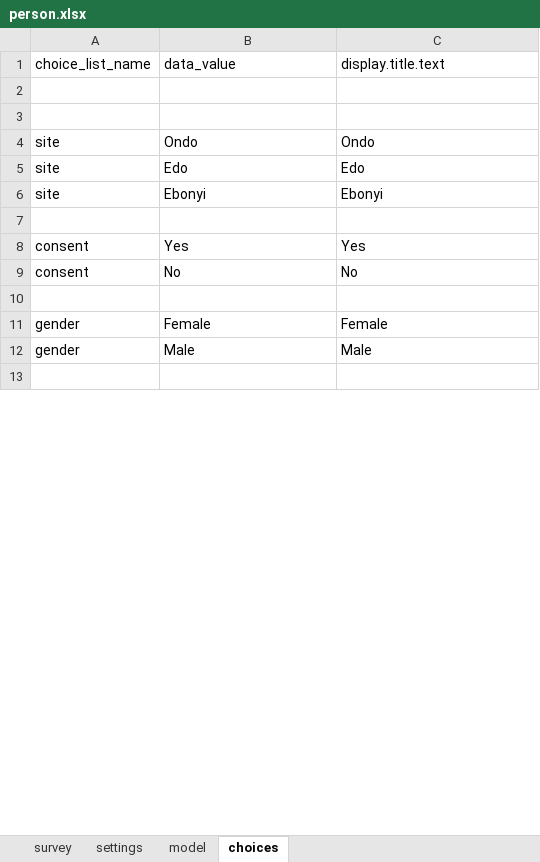
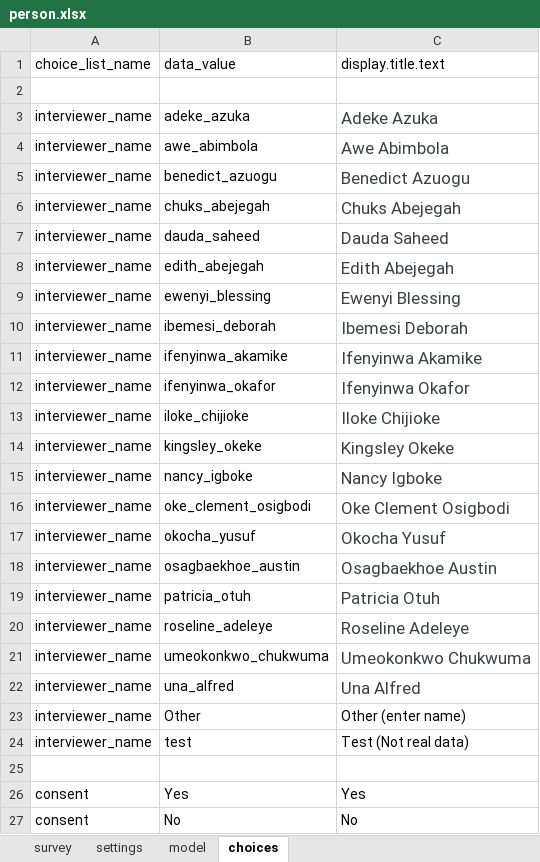
Before and after one commit to c-h-a-r-l-i-e/odk-x-tools, an Excel workbook: app/designerFiles/app/config/tables/person/forms/person/person.xlsx, sheet choices, drawn as a sheet; only a part is shown; the shorter side is filled out with more unchanged rows; values as stored, in another font and other column widths than the file's, no borders; removed rows and columns are numbered as before the commit, all else as after; the diff covers the shown part only; the diff names each change by its address in the sheet, - before the commit and + after, or states it on an @@ line.

```diff
--- a/app/designerFiles/app/config/tables/person/forms/person/person.xlsx (sheet choices)
+++ b/app/designerFiles/app/config/tables/person/forms/person/person.xlsx (sheet choices)
-row 3: (empty)
+row 3: interviewer_name | adeke_azuka | Adeke Azuka
-row 4: site | Ondo | Ondo
-row 5: site | Edo | Edo
-row 6: site | Ebonyi | Ebonyi
+row 4: interviewer_name | awe_abimbola | Awe Abimbola
+row 5: interviewer_name | benedict_azuogu | Benedict Azuogu
+row 6: interviewer_name | chuks_abejegah | Chuks Abejegah
+row 7: interviewer_name | dauda_saheed | Dauda Saheed
+row 8: interviewer_name | edith_abejegah | Edith Abejegah
+row 9: interviewer_name | ewenyi_blessing | Ewenyi Blessing
+row 10: interviewer_name | ibemesi_deborah | Ibemesi Deborah
+row 11: interviewer_name | ifenyinwa_akamike | Ifenyinwa Akamike
+row 12: interviewer_name | ifenyinwa_okafor | Ifenyinwa Okafor
+row 13: interviewer_name | iloke_chijioke | Iloke Chijioke
+row 14: interviewer_name | kingsley_okeke | Kingsley Okeke
+row 15: interviewer_name | nancy_igboke | Nancy Igboke
+row 16: interviewer_name | oke_clement_osigbodi | Oke Clement Osigbodi
+row 17: interviewer_name | okocha_yusuf | Okocha Yusuf
+row 18: interviewer_name | osagbaekhoe_austin | Osagbaekhoe Austin
+row 19: interviewer_name | patricia_otuh | Patricia Otuh
+row 20: interviewer_name | roseline_adeleye | Roseline Adeleye
+row 21: interviewer_name | umeokonkwo_chukwuma | Umeokonkwo Chukwuma
+row 22: interviewer_name | una_alfred | Una Alfred
+row 23: interviewer_name | Other | Other (enter name)
+row 24: interviewer_name | test | Test (Not real data)
```
Also changed, not shown: 11 added rows and 9 removed rows elsewhere in this sheet, sheet survey, app/designerFiles/app/config/tables/household/forms/household/household.xlsx, app/designerFiles/app/config/tables/sample/forms/sample/sample.xlsx, 21 other files.
